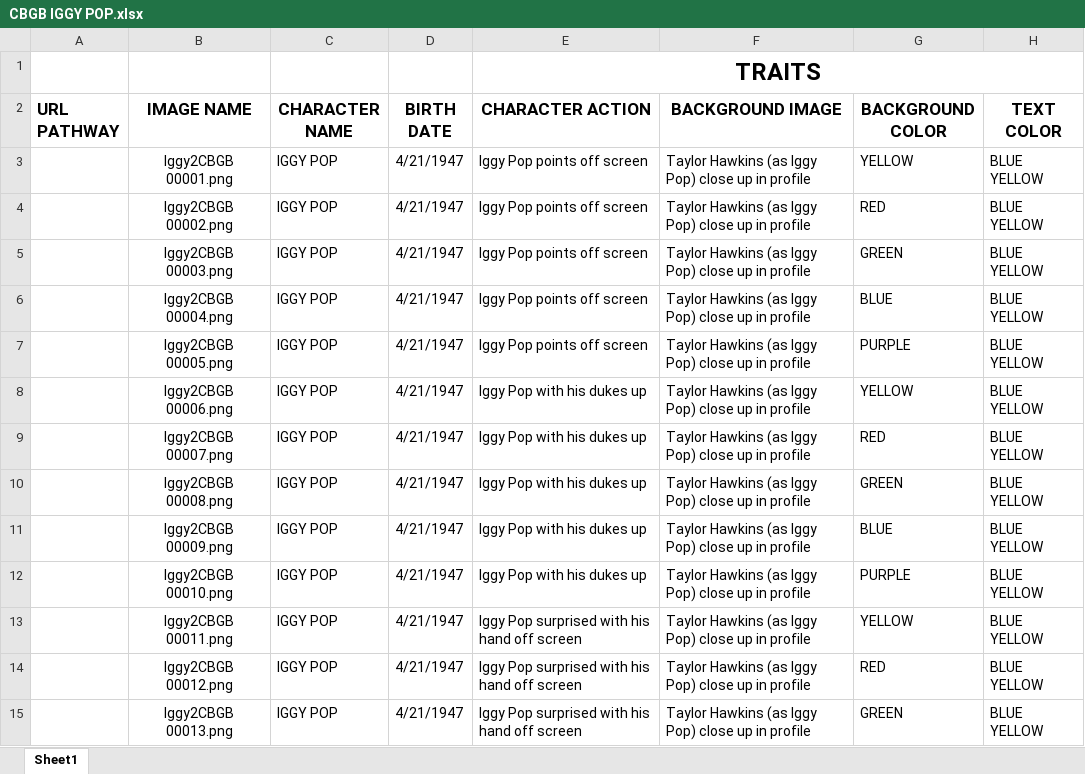
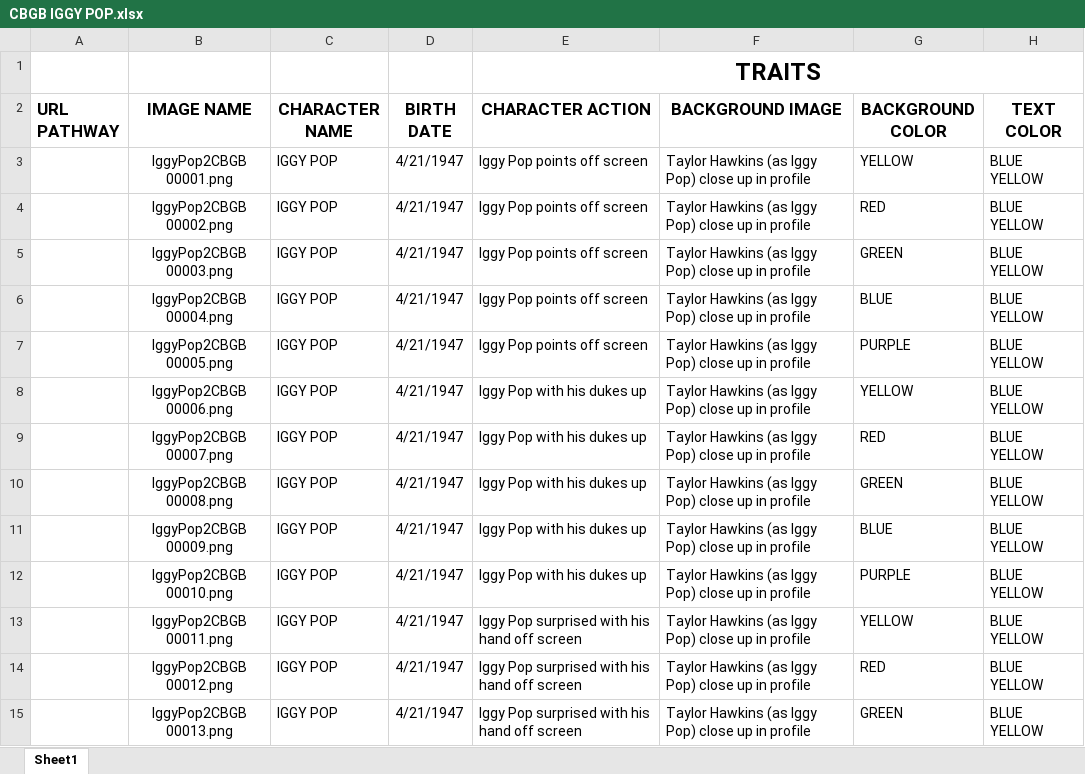
Before and after one commit to pdev217/cbgbcgi, an Excel workbook: public/metadata/CBGB IGGY POP.xlsx, sheet Sheet1, drawn as a sheet; only a part is shown; values as stored, in another font and other column widths than the file's, no borders; the diff covers the shown part only; the diff names each change by its address in the sheet, - before the commit and + after, or states it on an @@ line.

```diff
--- a/public/metadata/CBGB IGGY POP.xlsx (sheet Sheet1)
+++ b/public/metadata/CBGB IGGY POP.xlsx (sheet Sheet1)
-B3 (IMAGE NAME): Iggy2CBGB 00001.png
+B3 (IMAGE NAME): IggyPop2CBGB 00001.png
-B4 (IMAGE NAME): Iggy2CBGB 00002.png
+B4 (IMAGE NAME): IggyPop2CBGB 00002.png
-B5 (IMAGE NAME): Iggy2CBGB 00003.png
+B5 (IMAGE NAME): IggyPop2CBGB 00003.png
-B6 (IMAGE NAME): Iggy2CBGB 00004.png
+B6 (IMAGE NAME): IggyPop2CBGB 00004.png
-B7 (IMAGE NAME): Iggy2CBGB 00005.png
+B7 (IMAGE NAME): IggyPop2CBGB 00005.png
-B8 (IMAGE NAME): Iggy2CBGB 00006.png
+B8 (IMAGE NAME): IggyPop2CBGB 00006.png
-B9 (IMAGE NAME): Iggy2CBGB 00007.png
+B9 (IMAGE NAME): IggyPop2CBGB 00007.png
-B10 (IMAGE NAME): Iggy2CBGB 00008.png
+B10 (IMAGE NAME): IggyPop2CBGB 00008.png
-B11 (IMAGE NAME): Iggy2CBGB 00009.png
+B11 (IMAGE NAME): IggyPop2CBGB 00009.png
-B12 (IMAGE NAME): Iggy2CBGB 00010.png
+B12 (IMAGE NAME): IggyPop2CBGB 00010.png
-B13 (IMAGE NAME): Iggy2CBGB 00011.png
+B13 (IMAGE NAME): IggyPop2CBGB 00011.png
-B14 (IMAGE NAME): Iggy2CBGB 00012.png
+B14 (IMAGE NAME): IggyPop2CBGB 00012.png
-B15 (IMAGE NAME): Iggy2CBGB 00013.png
+B15 (IMAGE NAME): IggyPop2CBGB 00013.png
```
Also changed, not shown: 487 edited cells elsewhere in this sheet, public/metadata/CBGB HILLY'S MOM.xlsx, 15 other files.
